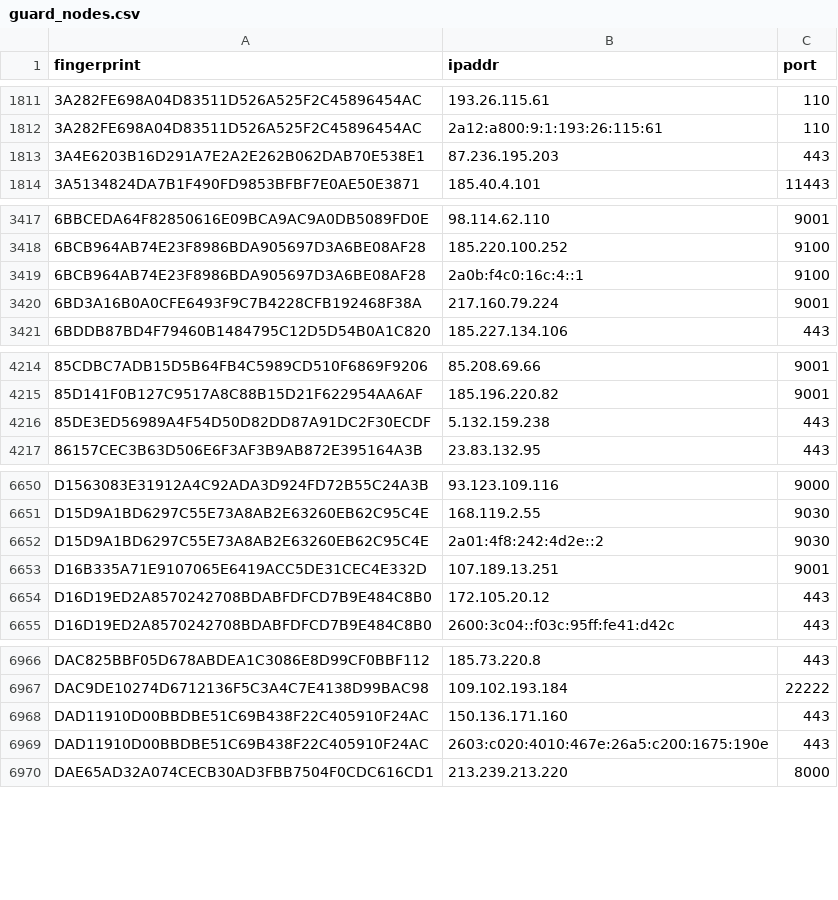
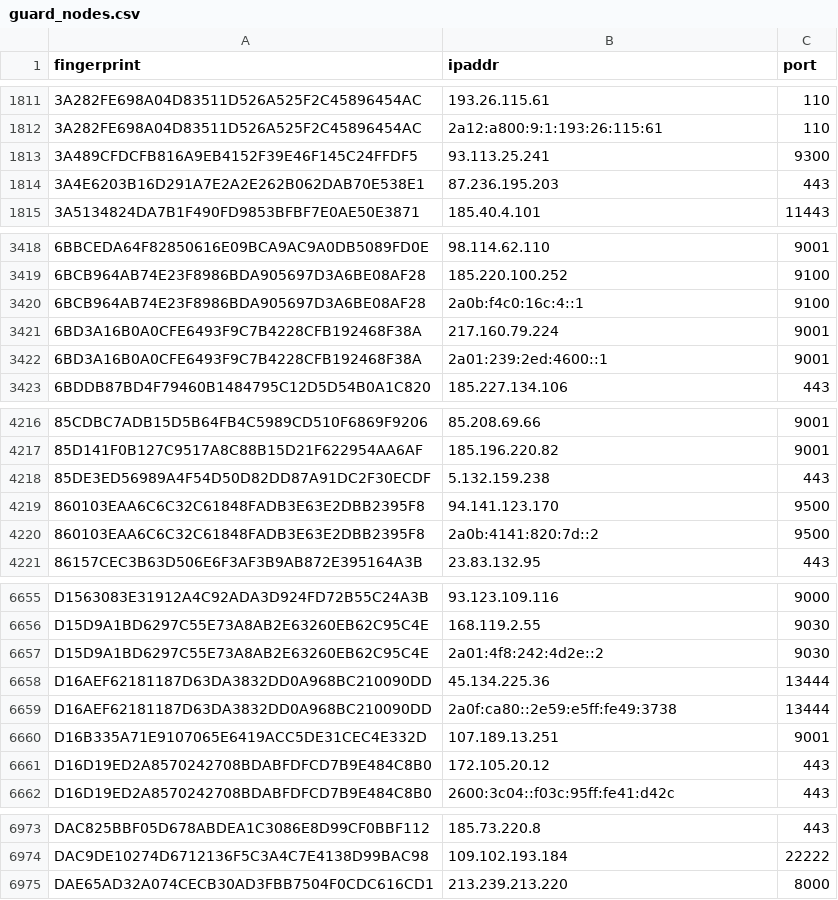
Before and after one commit to 0xPratikPatil/peel-the-net, a CSV file: dataset/guard_nodes.csv, drawn as a sheet; only a part is shown, gaps mark what is left out; removed rows and columns are numbered as before the commit, all else as after; the diff covers the shown part only; the diff names each change by its address in the sheet, - before the commit and + after, or states it on an @@ line.

```diff
--- a/dataset/guard_nodes.csv
+++ b/dataset/guard_nodes.csv
+row 1813: 3A489CFDCFB816A9EB4152F39E46F145C24FFDF5 | 93.113.25.241 | 9300
+row 3422: 6BD3A16B0A0CFE6493F9C7B4228CFB192468F38A | 2a01:239:2ed:4600::1 | 9001
+row 4219: 860103EAA6C6C32C61848FADB3E63E2DBB2395F8 | 94.141.123.170 | 9500
+row 4220: 860103EAA6C6C32C61848FADB3E63E2DBB2395F8 | 2a0b:4141:820:7d::2 | 9500
+row 6658: D16AEF62181187D63DA3832DD0A968BC210090DD | 45.134.225.36 | 13444
+row 6659: D16AEF62181187D63DA3832DD0A968BC210090DD | 2a0f:ca80::2e59:e5ff:fe49:3738 | 13444
-row 6968: DAD11910D00BBDBE51C69B438F22C405910F24AC | 150.136.171.160 | 443
-row 6969: DAD11910D00BBDBE51C69B438F22C405910F24AC | 2603:c020:4010:467e:26a5:c200:1675:190e | 443
```
Also changed, not shown: 2 added rows elsewhere in this file, dataset/all_nodes.csv, dataset/exit_nodes.csv, 3 other files.
